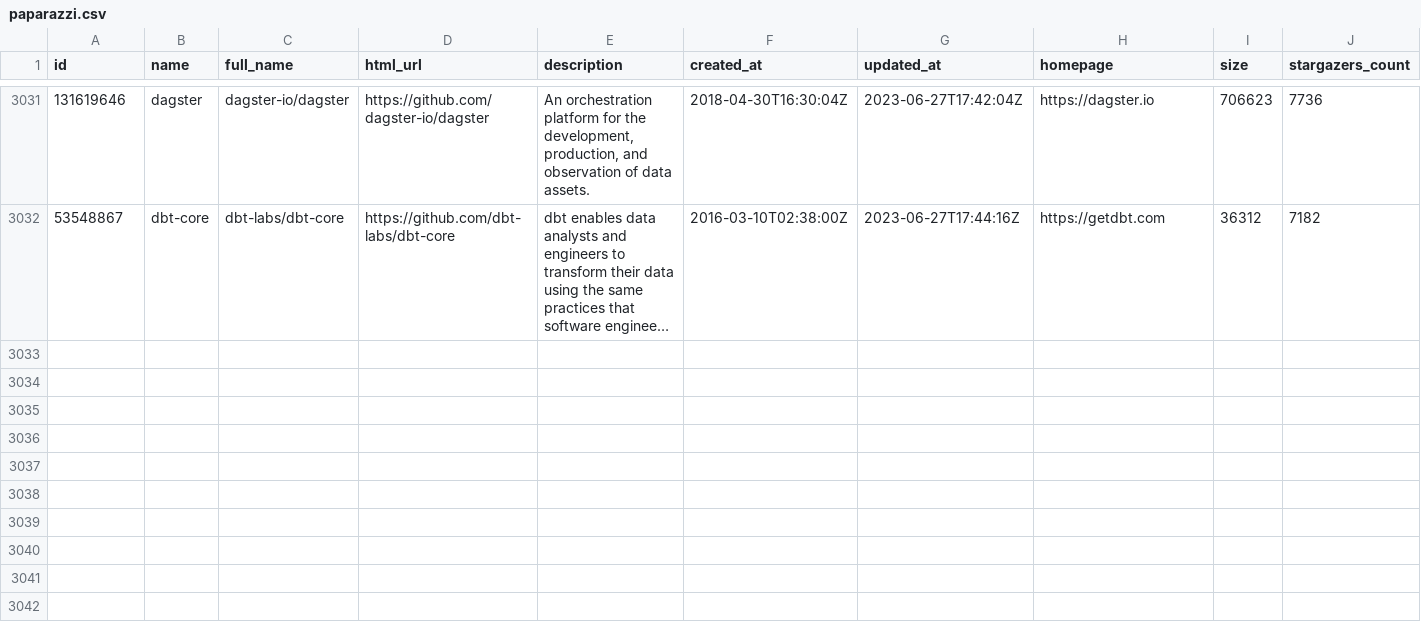
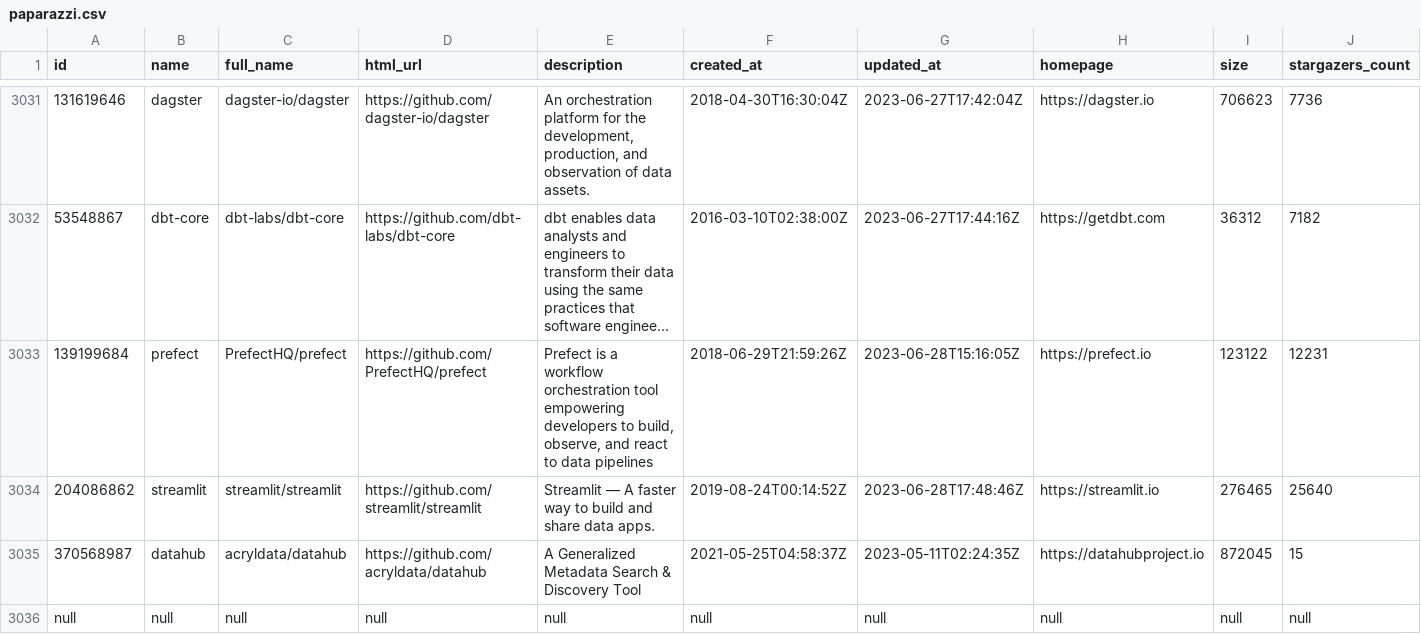
Before and after one commit to soobrosa/slurp, a CSV file: outputs/paparazzi.csv, drawn as a sheet; only a part is shown, gaps mark what is left out; long unchanged cells end in …; rows hold the shown columns only; the diff covers the shown part only; the diff names each change by its address in the sheet, - before the commit and + after, or states it on an @@ line.

```diff
--- a/outputs/paparazzi.csv
+++ b/outputs/paparazzi.csv
+row 3033: 139199684 | prefect | PrefectHQ/prefect | https://github.com/PrefectHQ/prefect | Prefect is a workflow orchestration tool empowering developers to build, observe, and react to data pipelines | 2018-06-29T21:59:26Z | 2023-06-28T15:16:05Z | https://prefect.io | 123122 | 12231
+row 3034: 204086862 | streamlit | streamlit/streamlit | https://github.com/streamlit/streamlit | Streamlit — A faster way to build and share data apps. | 2019-08-24T00:14:52Z | 2023-06-28T17:48:46Z | https://streamlit.io | 276465 | 25640
+row 3035: 370568987 | datahub | acryldata/datahub | https://github.com/acryldata/datahub | A Generalized Metadata Search & Discovery Tool | 2021-05-25T04:58:37Z | 2023-05-11T02:24:35Z | https://datahubproject.io | 872045 | 15
+row 3036: null | null | null | null | null | null | null | null | null | null
```
Also changed, not shown: 3 added rows elsewhere in this file, temp/ClickHouse.csv, temp/dagster.csv, 12 other files.
